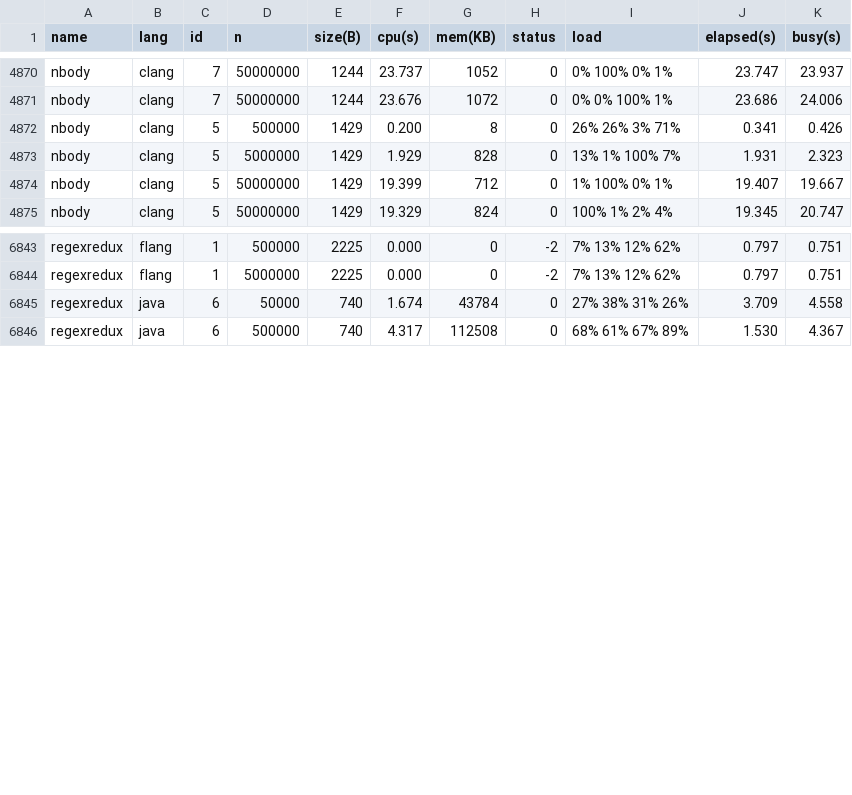
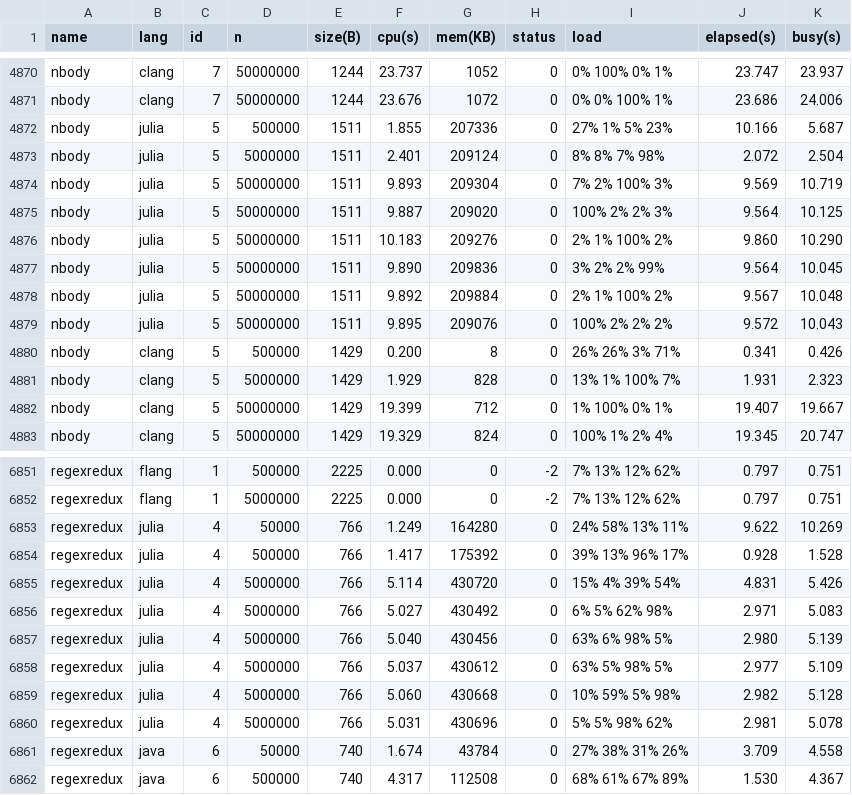
Before and after one commit to kirisky/benchmarks-game, a CSV file: public/data/alldata.csv, drawn as a sheet; only a part is shown, gaps mark what is left out.

```diff
--- a/public/data/alldata.csv
+++ b/public/data/alldata.csv
@@ -4871,2 +4871,10 @@ nbody,clang,7,50000000,1244,23.737,1052,0,0% 100% 0% 1%,23.747,23.937
 nbody,clang,7,50000000,1244,23.676,1072,0,0% 0% 100% 1%,23.686,24.006
+nbody,julia,5,500000,1511,1.855,207336,0,27% 1% 5% 23%,10.166,5.687
+nbody,julia,5,5000000,1511,2.401,209124,0,8% 8% 7% 98%,2.072,2.504
+nbody,julia,5,50000000,1511,9.893,209304,0,7% 2% 100% 3%,9.569,10.719
+nbody,julia,5,50000000,1511,9.887,209020,0,100% 2% 2% 3%,9.564,10.125
+nbody,julia,5,50000000,1511,10.183,209276,0,2% 1% 100% 2%,9.860,10.290
+nbody,julia,5,50000000,1511,9.890,209836,0,3% 2% 2% 99%,9.564,10.045
+nbody,julia,5,50000000,1511,9.892,209884,0,2% 1% 100% 2%,9.567,10.048
+nbody,julia,5,50000000,1511,9.895,209076,0,100% 2% 2% 2%,9.572,10.043
 nbody,clang,5,500000,1429,0.200,8,0,26% 26% 3% 71%,0.341,0.426
@@ -6844,2 +6852,10 @@ regexredux,flang,1,500000,2225,0.000,0,-2,7% 13% 12% 62%,0.797,0.751
 regexredux,flang,1,5000000,2225,0.000,0,-2,7% 13% 12% 62%,0.797,0.751
+regexredux,julia,4,50000,766,1.249,164280,0,24% 58% 13% 11%,9.622,10.269
+regexredux,julia,4,500000,766,1.417,175392,0,39% 13% 96% 17%,0.928,1.528
+regexredux,julia,4,5000000,766,5.114,430720,0,15% 4% 39% 54%,4.831,5.426
+regexredux,julia,4,5000000,766,5.027,430492,0,6% 5% 62% 98%,2.971,5.083
+regexredux,julia,4,5000000,766,5.040,430456,0,63% 6% 98% 5%,2.980,5.139
+regexredux,julia,4,5000000,766,5.037,430612,0,63% 5% 98% 5%,2.977,5.109
+regexredux,julia,4,5000000,766,5.060,430668,0,10% 59% 5% 98%,2.982,5.128
+regexredux,julia,4,5000000,766,5.031,430696,0,5% 5% 98% 62%,2.981,5.078
 regexredux,java,6,50000,740,1.674,43784,0,27% 38% 31% 26%,3.709,4.558
```
Also changed, not shown: public/data/data.csv, public/data/ndata.csv, 17 other files.
